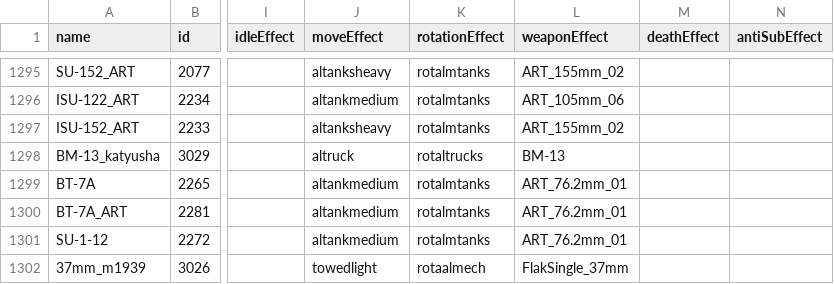
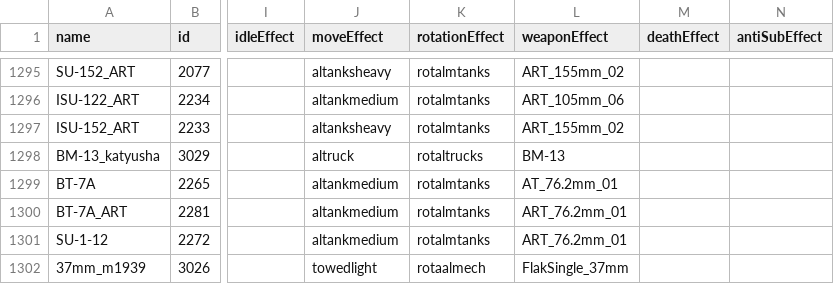
Before and after one commit to mfendek/oob_game_data_viewer, a CSV file: src/game_data/Data/units.csv, drawn as a sheet; only a part is shown, gaps mark what is left out; the diff covers the shown part only; the diff names each change by its address in the sheet, - before the commit and + after, or states it on an @@ line.

```diff
--- a/src/game_data/Data/units.csv
+++ b/src/game_data/Data/units.csv
-L1299 (weaponEffect): ART_76.2mm_01
+L1299 (weaponEffect): AT_76.2mm_01
```
Also changed, not shown: 21 edited cells elsewhere in this file, src/game_data/Data/chassis_winter.csv, 24 other files.
